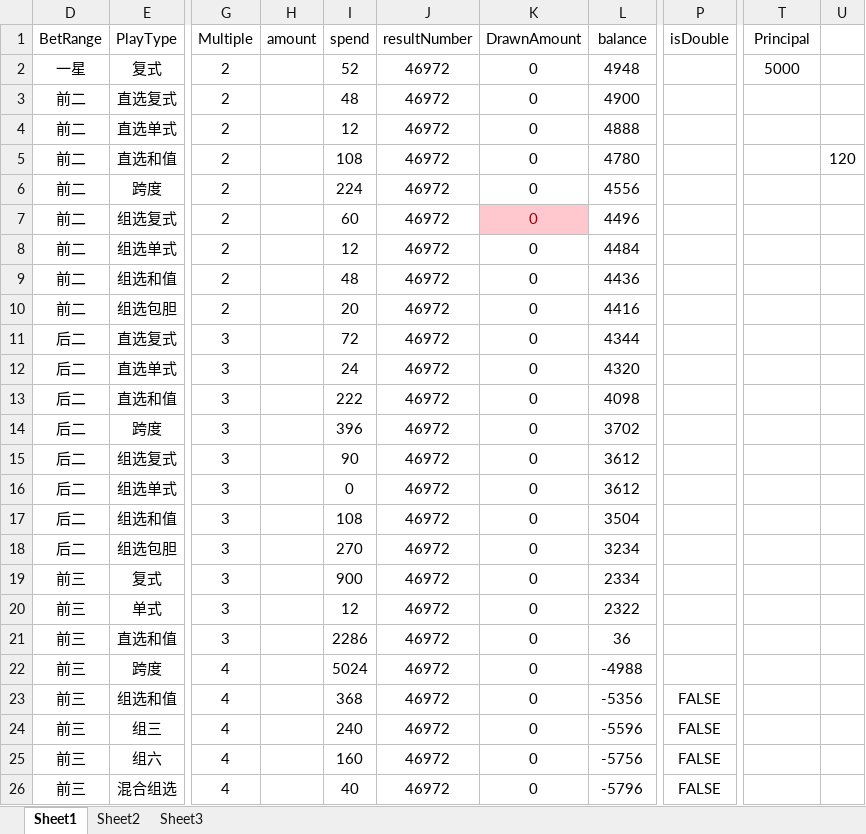
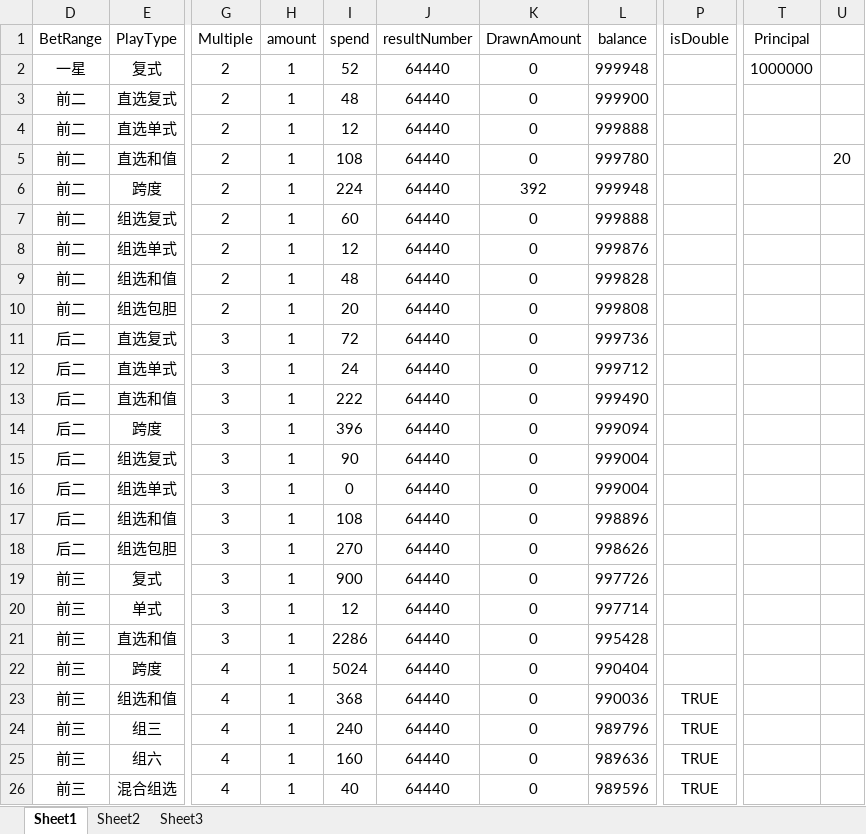
Before and after one commit to ShmilyNan/WorkDocumentOfMe, an Excel workbook: SSCBetDatas.xlsm, sheet Sheet1, drawn as a sheet; only a part is shown, gaps mark what is left out; values as stored, in another font and other column widths than the file's, no borders; the diff covers the shown part only; the diff names each change by its address in the sheet, - before the commit and + after, or states it on an @@ line.

```diff
--- a/SSCBetDatas.xlsm (sheet Sheet1)
+++ b/SSCBetDatas.xlsm (sheet Sheet1)
-H2:H26 (amount): (empty)
+H2:H26 (amount): 1
-J2:J26 (resultNumber): 46972
+J2:J26 (resultNumber): 64440
-L2 (balance): 4948
+L2 (balance): 999948
-T2 (Principal): 5000
+T2 (Principal): 1000000
-L3 (balance): 4900
+L3 (balance): 999900
-L4 (balance): 4888
+L4 (balance): 999888
-L5 (balance): 4780
+L5 (balance): 999780
-U5: 120
+U5: 20
-K6 (DrawnAmount): 0
+K6 (DrawnAmount): 392
-L6 (balance): 4556
+L6 (balance): 999948
@@ K7 fill: #FFC7CE → none, text colour: #9C0006 → black @@
-L7 (balance): 4496
+L7 (balance): 999888
-L8 (balance): 4484
+L8 (balance): 999876
-L9 (balance): 4436
+L9 (balance): 999828
-L10 (balance): 4416
+L10 (balance): 999808
-L11 (balance): 4344
+L11 (balance): 999736
-L12 (balance): 4320
+L12 (balance): 999712
-L13 (balance): 4098
+L13 (balance): 999490
-L14 (balance): 3702
+L14 (balance): 999094
-L15:L16 (balance): 3612
+L15:L16 (balance): 999004
-L17 (balance): 3504
+L17 (balance): 998896
-L18 (balance): 3234
+L18 (balance): 998626
-L19 (balance): 2334
+L19 (balance): 997726
-L20 (balance): 2322
+L20 (balance): 997714
-L21 (balance): 36
+L21 (balance): 995428
-L22 (balance): -4988
+L22 (balance): 990404
-L23 (balance): -5356
+L23 (balance): 990036
-P23:P26 (isDouble): FALSE
+P23:P26 (isDouble): TRUE
-L24 (balance): -5596
+L24 (balance): 989796
-L25 (balance): -5756
+L25 (balance): 989636
-L26 (balance): -5796
+L26 (balance): 989596
```
Also changed, not shown: 158 edited cells elsewhere in this sheet, sheet Sheet2, hidden cells, BetDatas.xlsm, BetDatas1.xlsm, 1 other file.
